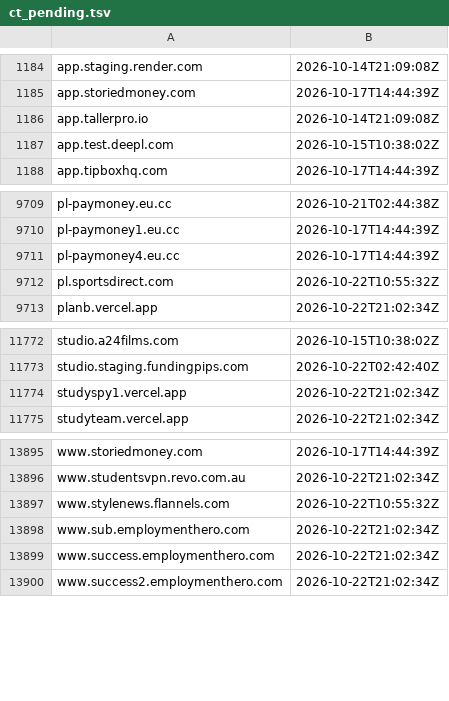
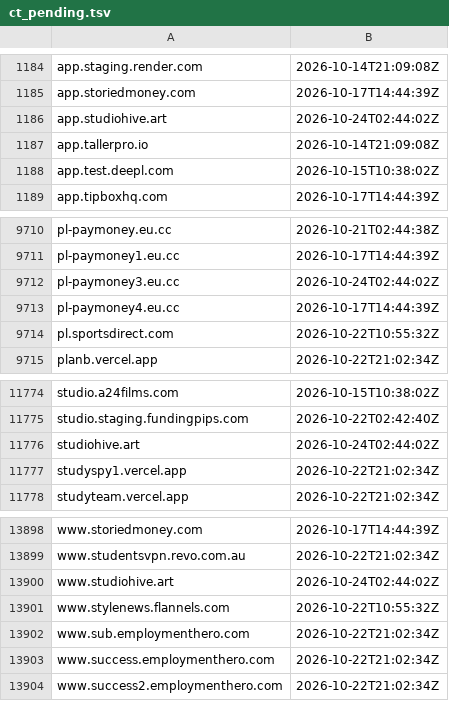
Before and after one commit to malek-alhu/marketplace-phaas-tracker, a TSV file: monitor/state/ct_pending.tsv, drawn as a sheet; only a part is shown, gaps mark what is left out; the diff names each change by its address in the sheet, - before the commit and + after, or states it on an @@ line.

```diff
--- a/monitor/state/ct_pending.tsv
+++ b/monitor/state/ct_pending.tsv
+row 1186: app.studiohive.art | 2026-10-24T02:44:02Z
+row 9712: pl-paymoney3.eu.cc | 2026-10-24T02:44:02Z
+row 11776: studiohive.art | 2026-10-24T02:44:02Z
+row 13900: www.studiohive.art | 2026-10-24T02:44:02Z
```
Also changed, not shown: monitor/scans.csv, 11 other files.
